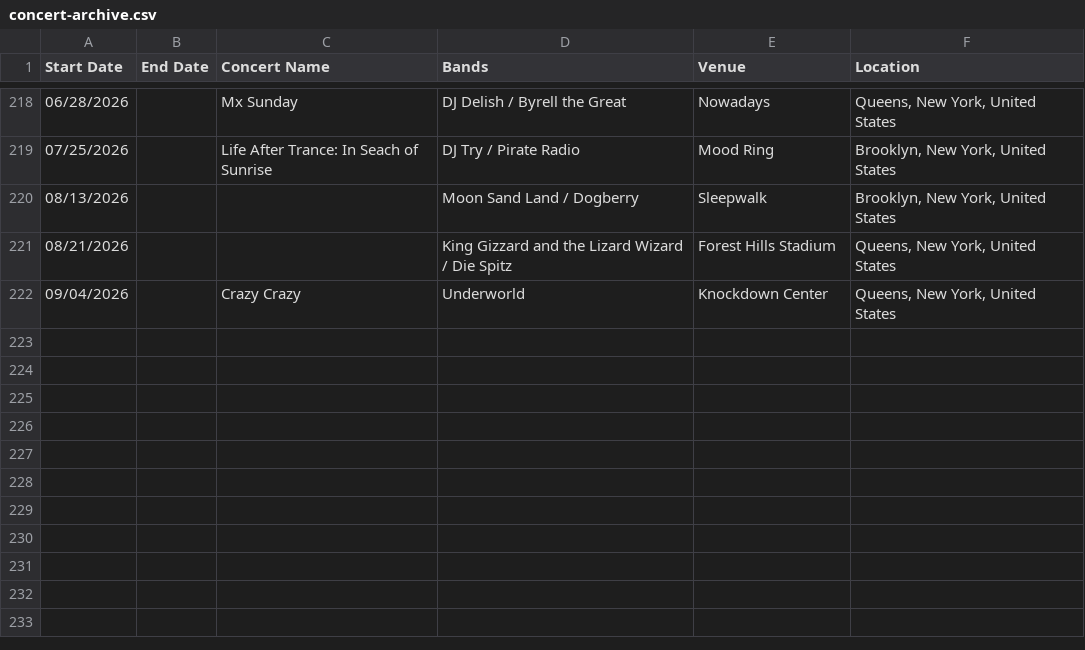
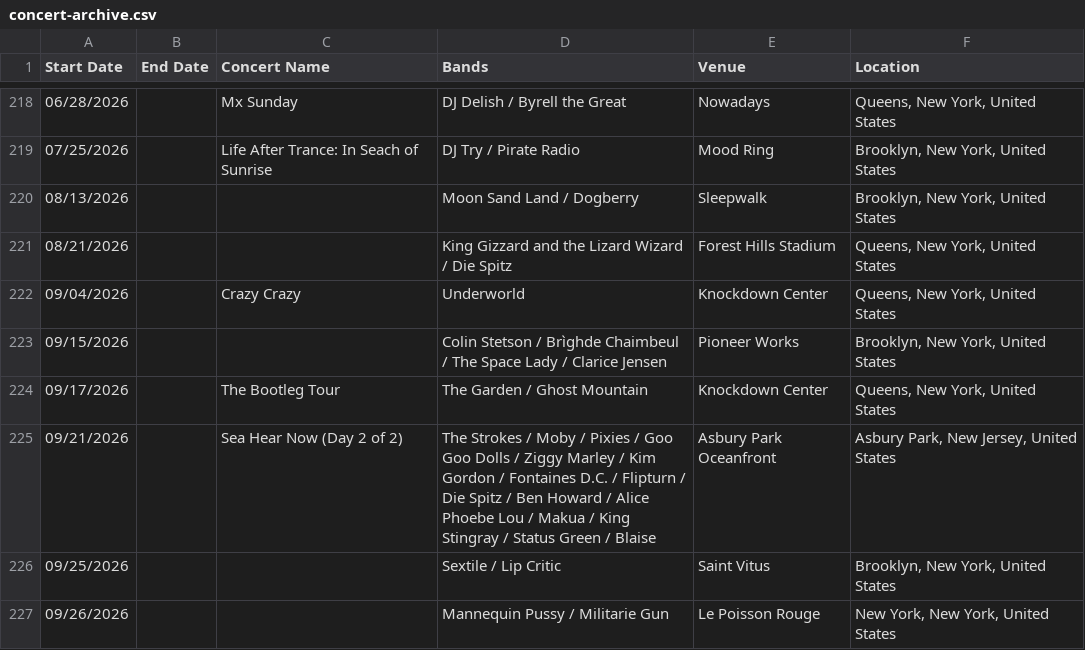
Before and after one commit to spencerlachance/concert-archive, a CSV file: concert-archive.csv, drawn as a sheet; only a part is shown, gaps mark what is left out.

Commit message:
new additions

```diff
--- a/concert-archive.csv
+++ b/concert-archive.csv
@@ -222 +222,6 @@ Start Date,End Date,Concert Name,Bands,Venue,Location
 09/04/2026,,Crazy Crazy,Underworld,Knockdown Center,"Queens, New York, United States"
+09/15/2026,,,Colin Stetson / Brìghde Chaimbeul / The Space Lady / Clarice Jensen,Pioneer Works,"Brooklyn, New York, United States"
+09/17/2026,,The Bootleg Tour,The Garden / Ghost Mountain,Knockdown Center,"Queens, New York, United States"
+09/21/2026,,Sea Hear Now (Day 2 of 2),The Strokes / Moby / Pixies / Goo Goo Dolls / Ziggy Marley / Kim Gordon / Fontaines D.C. / Flipturn / Die Spitz / Ben Howard / Alice Phoebe Lou / Makua / King Stingray / Status Green / Blaise,Asbury Park Oceanfront,"Asbury Park, New Jersey, United States"
+09/25/2026,,,Sextile / Lip Critic,Saint Vitus,"Brooklyn, New York, United States"
+09/26/2026,,,Mannequin Pussy / Militarie Gun,Le Poisson Rouge,"New York, New York, United States"
```
